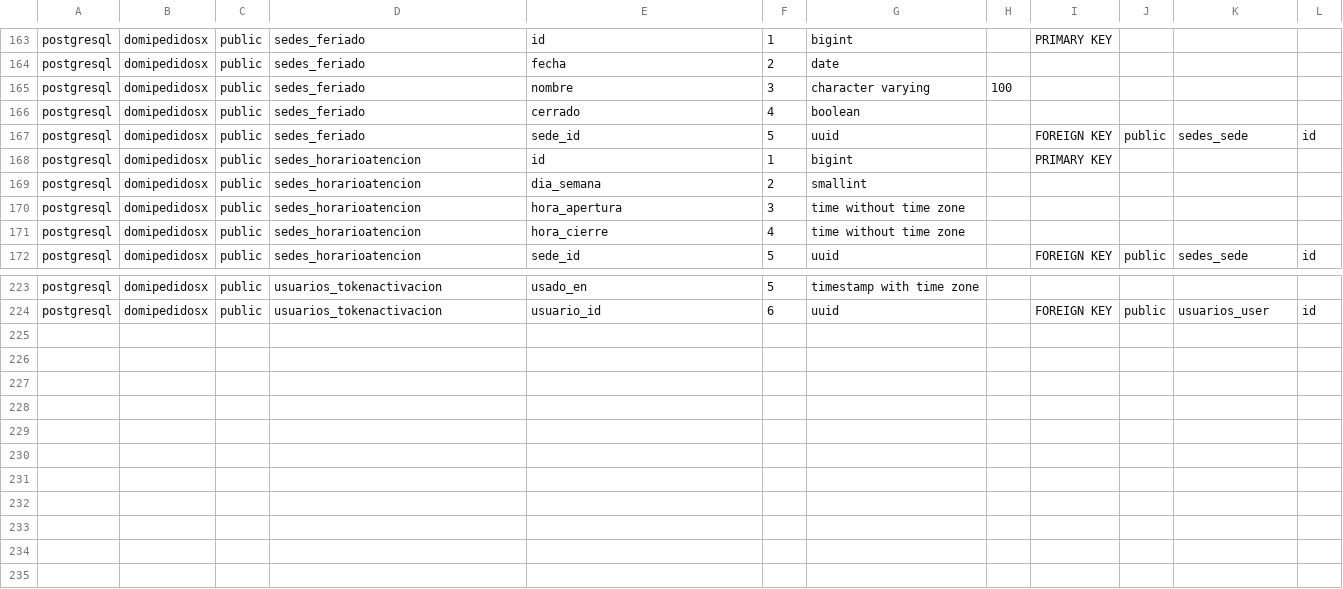
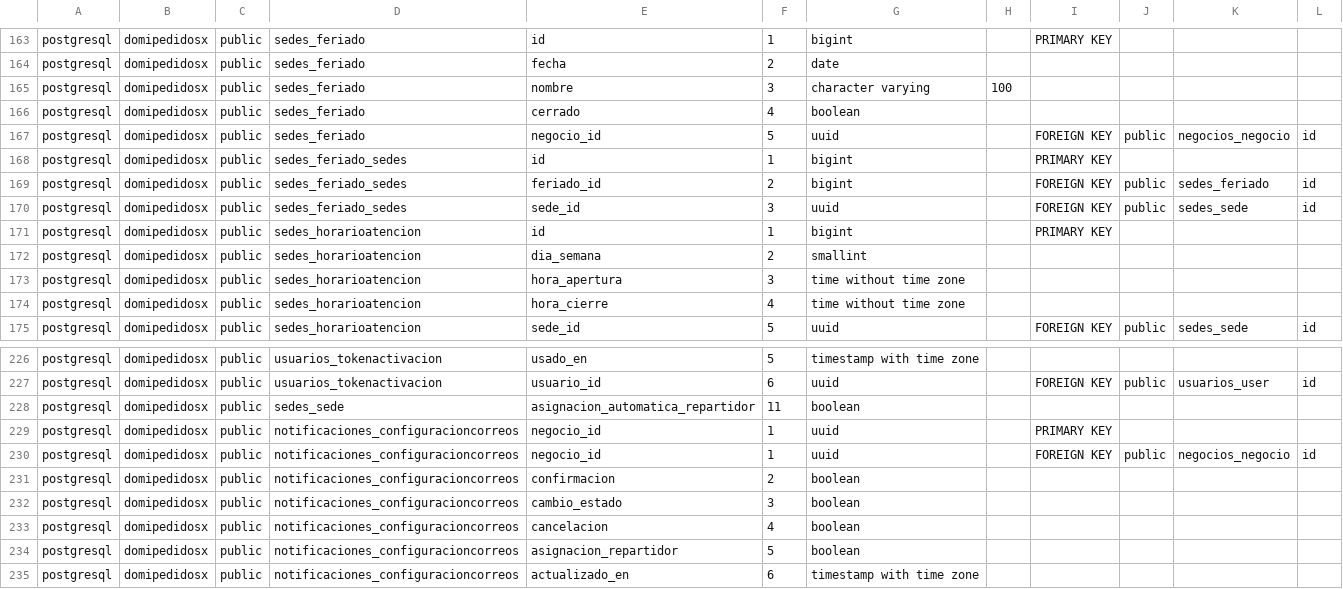
Before and after one commit to juanjose-atuesta/DomiPedidosX, a CSV file: docs/diseno/domipedidosx_erd_lucidchart.csv, drawn as a sheet; only a part is shown, gaps mark what is left out.

Commit message:
feat: cierre del Sprint 4 y de la Entrega 1
- HU-6.2: el operador acepta o rechaza pedidos entrantes; el rechazo exige
  un motivo de 10+ caracteres, devuelve el stock (combos expandidos) y el
  cliente ve el motivo
- HU-6.5: panel de repartidores por sede (disponible/ocupado) y asignacion
  manual a domicilios listos; el repartidor se libera al entregar
- HU-6.6: asignacion automatica por sede al repartidor disponible con menos
  pedidos del dia; sin disponibles queda pendiente con alerta y se asigna
  cuando uno se libera
- HU-8.9: feriados por negocio para una, varias o todas las sedes; pedir ese
  dia responde "Sede cerrada por feriado"
- HU-8.10: configuracion por negocio de los correos al cliente
  (confirmacion, cambio de estado, cancelacion, repartidor asignado)

Documentacion de backend, frontend y esquema de datos actualizada.
310 pruebas en verde.

```diff
--- a/docs/diseno/domipedidosx_erd_lucidchart.csv
+++ b/docs/diseno/domipedidosx_erd_lucidchart.csv
@@ -166,3 +166,6 @@ postgresql,domipedidosx,public,sedes_feriado,nombre,3,character varying,100,,,,
 postgresql,domipedidosx,public,sedes_feriado,cerrado,4,boolean,,,,,
-postgresql,domipedidosx,public,sedes_feriado,sede_id,5,uuid,,FOREIGN KEY,public,sedes_sede,id
+postgresql,domipedidosx,public,sedes_feriado,negocio_id,5,uuid,,FOREIGN KEY,public,negocios_negocio,id
+postgresql,domipedidosx,public,sedes_feriado_sedes,id,1,bigint,,PRIMARY KEY,,,
+postgresql,domipedidosx,public,sedes_feriado_sedes,feriado_id,2,bigint,,FOREIGN KEY,public,sedes_feriado,id
+postgresql,domipedidosx,public,sedes_feriado_sedes,sede_id,3,uuid,,FOREIGN KEY,public,sedes_sede,id
 postgresql,domipedidosx,public,sedes_horarioatencion,id,1,bigint,,PRIMARY KEY,,,
@@ -224 +227,9 @@ postgresql,domipedidosx,public,usuarios_tokenactivacion,usado_en,5,timestamp wit
 postgresql,domipedidosx,public,usuarios_tokenactivacion,usuario_id,6,uuid,,FOREIGN KEY,public,usuarios_user,id
+postgresql,domipedidosx,public,sedes_sede,asignacion_automatica_repartidor,11,boolean,,,,,
+postgresql,domipedidosx,public,notificaciones_configuracioncorreos,negocio_id,1,uuid,,PRIMARY KEY,,,
+postgresql,domipedidosx,public,notificaciones_configuracioncorreos,negocio_id,1,uuid,,FOREIGN KEY,public,negocios_negocio,id
+postgresql,domipedidosx,public,notificaciones_configuracioncorreos,confirmacion,2,boolean,,,,,
+postgresql,domipedidosx,public,notificaciones_configuracioncorreos,cambio_estado,3,boolean,,,,,
+postgresql,domipedidosx,public,notificaciones_configuracioncorreos,cancelacion,4,boolean,,,,,
+postgresql,domipedidosx,public,notificaciones_configuracioncorreos,asignacion_repartidor,5,boolean,,,,,
+postgresql,domipedidosx,public,notificaciones_configuracioncorreos,actualizado_en,6,timestamp with time zone,,,,,
```
Also changed, not shown: 47 other files.
